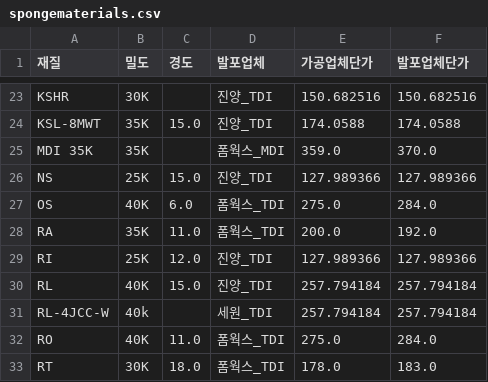
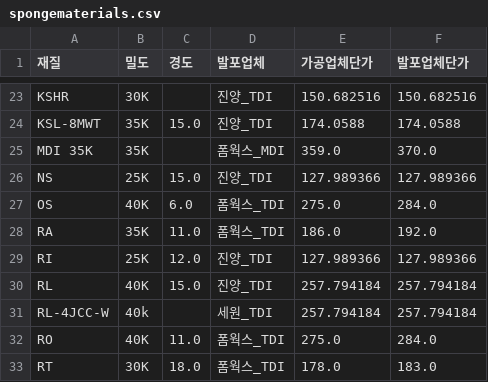
Before and after one commit to baedw0629-source/sofa_sponge, a CSV file: spongematerials.csv, drawn as a sheet; only a part is shown, gaps mark what is left out.

Commit message:
Update DB: 2026-03-05 02:09

```diff
--- a/spongematerials.csv
+++ b/spongematerials.csv
@@ -27,3 +27,3 @@ NS,25K,15.0,진양_TDI,127.989366,127.989366
 OS,40K,6.0,폼웍스_TDI,275.0,284.0
-RA,35K,11.0,폼웍스_TDI,200.0,192.0
+RA,35K,11.0,폼웍스_TDI,186.0,192.0
 RI,25K,12.0,진양_TDI,127.989366,127.989366
```
